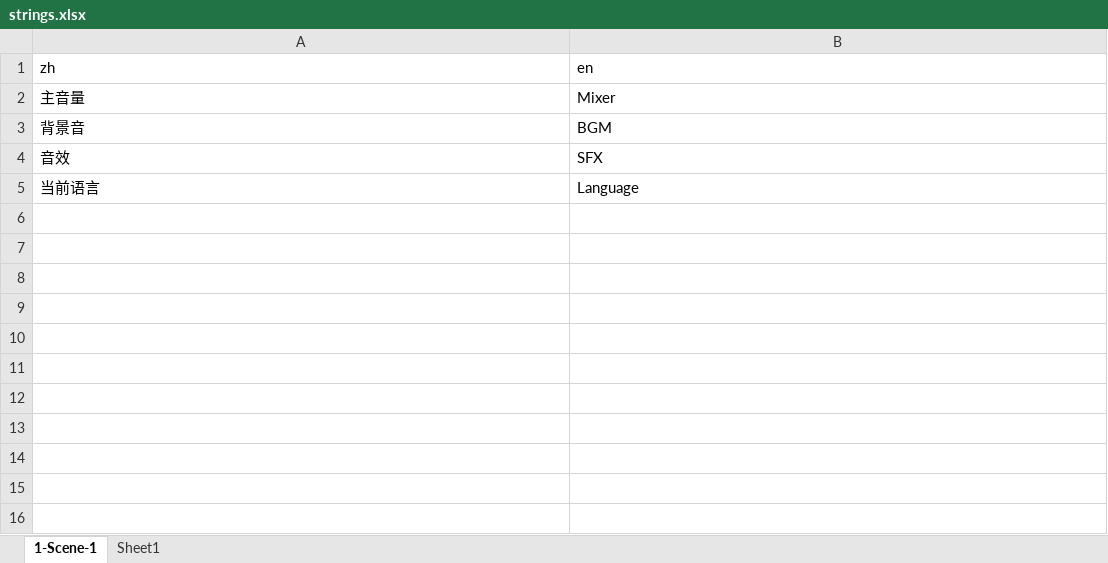
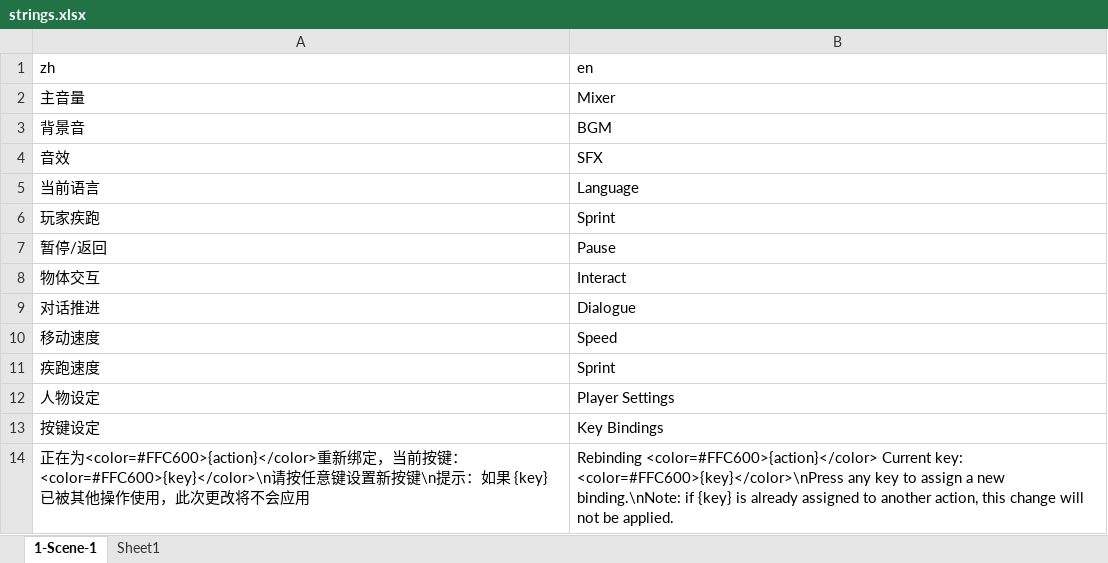
Before and after one commit to 0FFMIND/FYP, an Excel workbook: Assets/StreamingAssets/Localization/strings.xlsx, sheet 1-Scene-1, drawn as a sheet; values as stored, in another font and other column widths than the file's, no borders; the diff names each change by its address in the sheet, - before the commit and + after, or states it on an @@ line.

```diff
--- a/Assets/StreamingAssets/Localization/strings.xlsx (sheet 1-Scene-1)
+++ b/Assets/StreamingAssets/Localization/strings.xlsx (sheet 1-Scene-1)
+row 6: 玩家疾跑 | Sprint
+row 7: 暂停/返回 | Pause
+row 8: 物体交互 | Interact
+row 9: 对话推进 | Dialogue
+row 10: 移动速度 | Speed
+row 11: 疾跑速度 | Sprint
+row 12: 人物设定 | Player Settings
+row 13: 按键设定 | Key Bindings
+row 14: 正在为<color=#FFC600>{action}</color>重新绑定，当前按键：<color=#FFC600>{key}</color>\n请按任意键设置新按键\n提示：如果 {key} 已被其他操作使用，此次更改将不会应用 | Rebinding <color=#FFC600>{action}</color> Current key: <color=#FFC600>{key}</color>\nPress any key to assign a new binding.\nNote: if {key} is already assigned to another action, this change will not be applied.
```
Also changed, not shown: Assets/StreamingAssets/Localization/1-Scene-UI/strings.xlsx, 24 other files.
